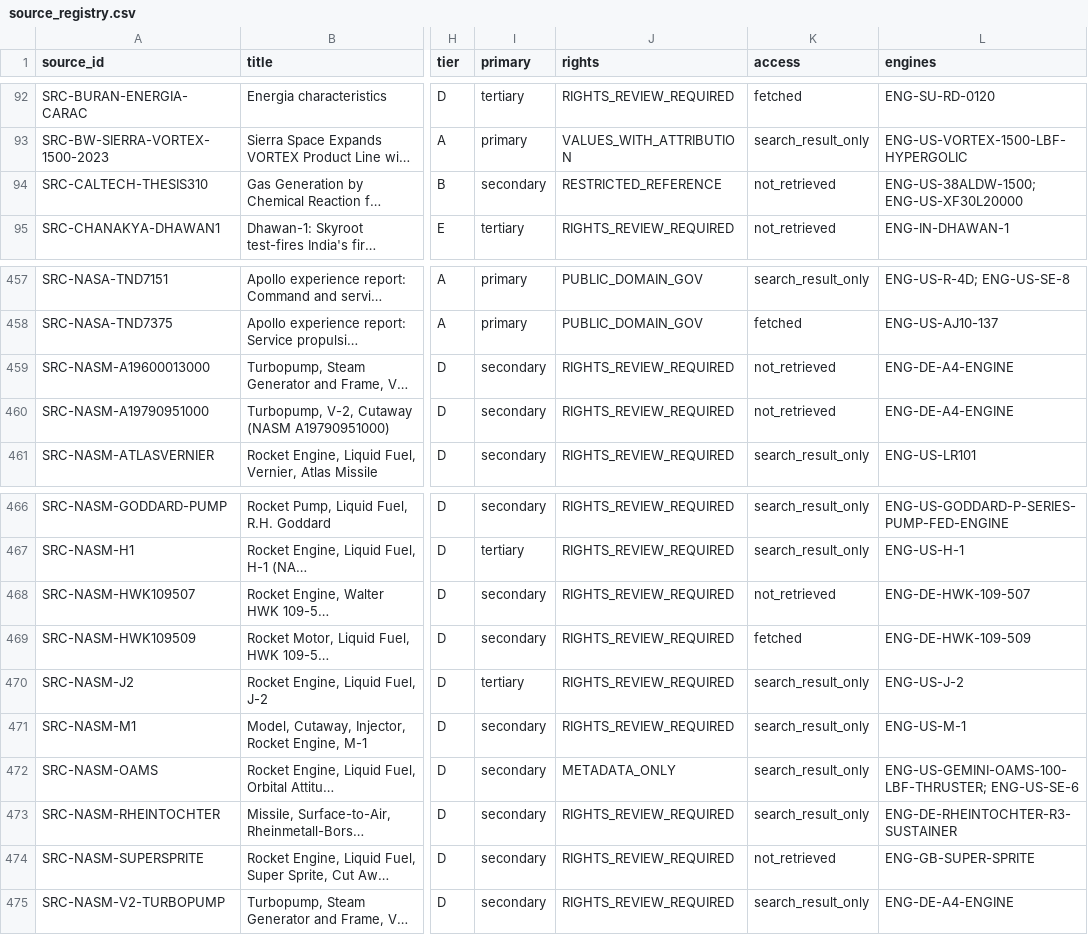
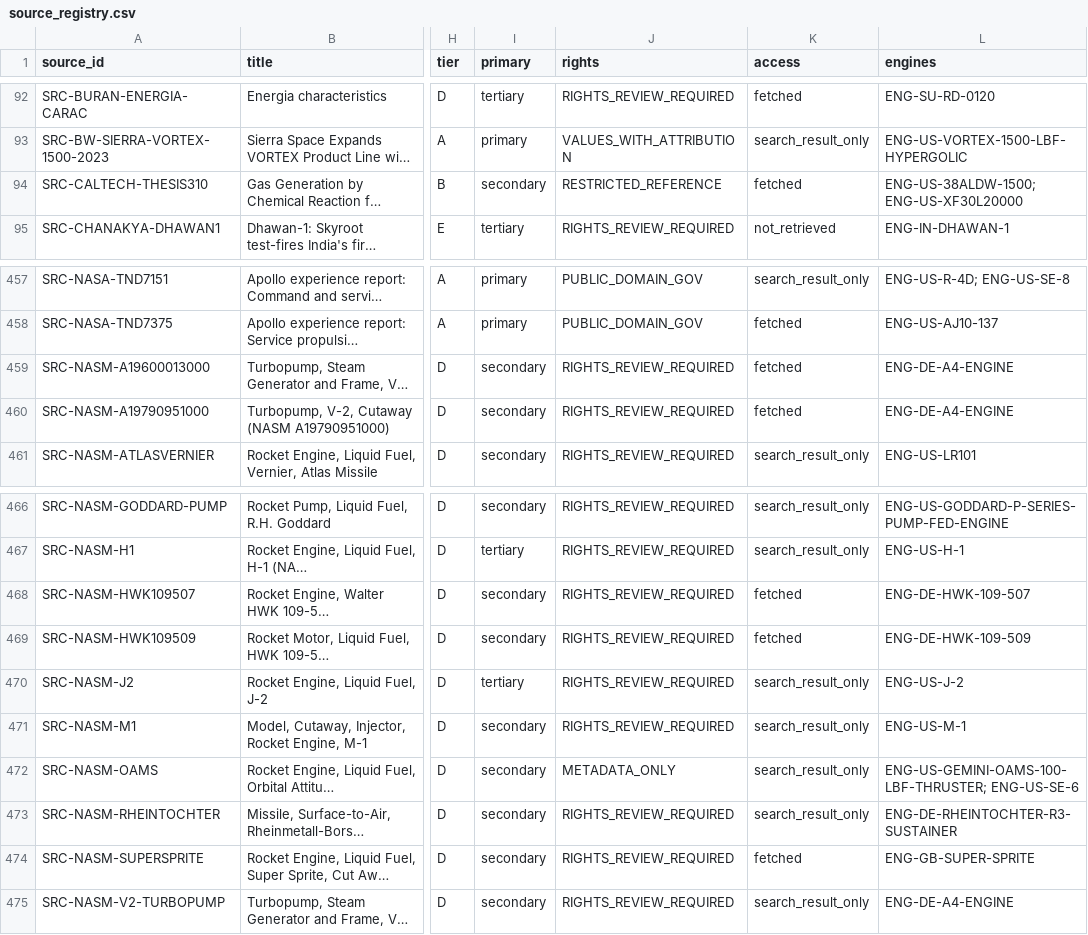
Before and after one commit to halici21/rocketforge, a CSV file: docs/research/engine_database/data/source_registry.csv, drawn as a sheet; only a part is shown, gaps mark what is left out; long unchanged cells end in …; the diff names each change by its address in the sheet, - before the commit and + after, or states it on an @@ line.

```diff
--- a/docs/research/engine_database/data/source_registry.csv
+++ b/docs/research/engine_database/data/source_registry.csv
-K94 (access): not_retrieved
+K94 (access): fetched
-K459:K460 (access): not_retrieved
+K459:K460 (access): fetched
-K468 (access): not_retrieved
+K468 (access): fetched
-K474 (access): not_retrieved
+K474 (access): fetched
```
Also changed, not shown: 8 other files.
